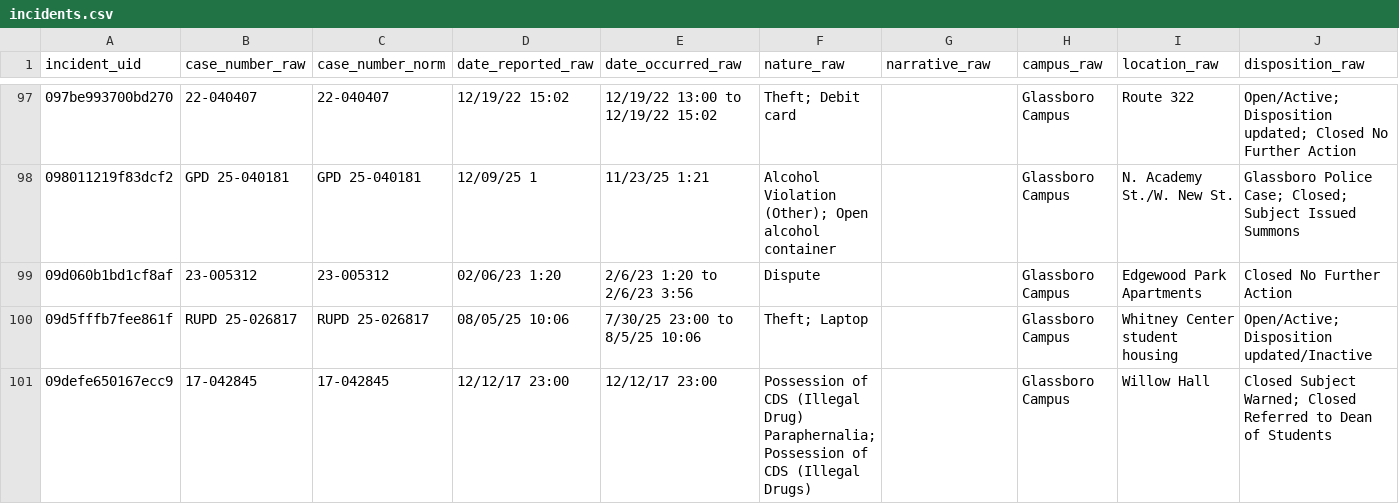
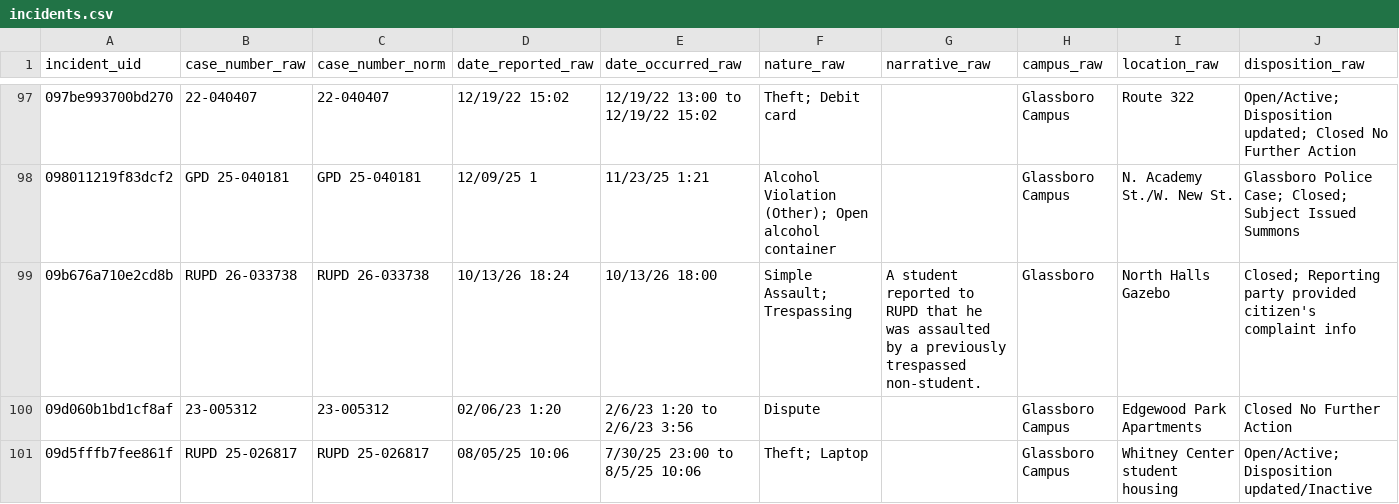
Before and after one commit to sstirling/rowan-clery, a CSV file: data/archive/incidents.csv, drawn as a sheet; only a part is shown, gaps mark what is left out; the shorter side is filled out with more unchanged rows; rows hold the shown columns only; the diff covers the shown part only; the diff names each change by its address in the sheet, - before the commit and + after, or states it on an @@ line.

```diff
--- a/data/archive/incidents.csv
+++ b/data/archive/incidents.csv
+row 99: 09b676a710e2cd8b | RUPD 26-033738 | RUPD 26-033738 | 10/13/26 18:24 | 10/13/26 18:00 | Simple Assault; Trespassing | A student reported to RUPD that he was assaulted by a previously trespassed non-student. | Glassboro | North Halls Gazebo | Closed; Reporting party provided citizen's complaint info
```
Also changed, not shown: 2 added rows and 4 edited cells elsewhere in this file, 9 other files.
